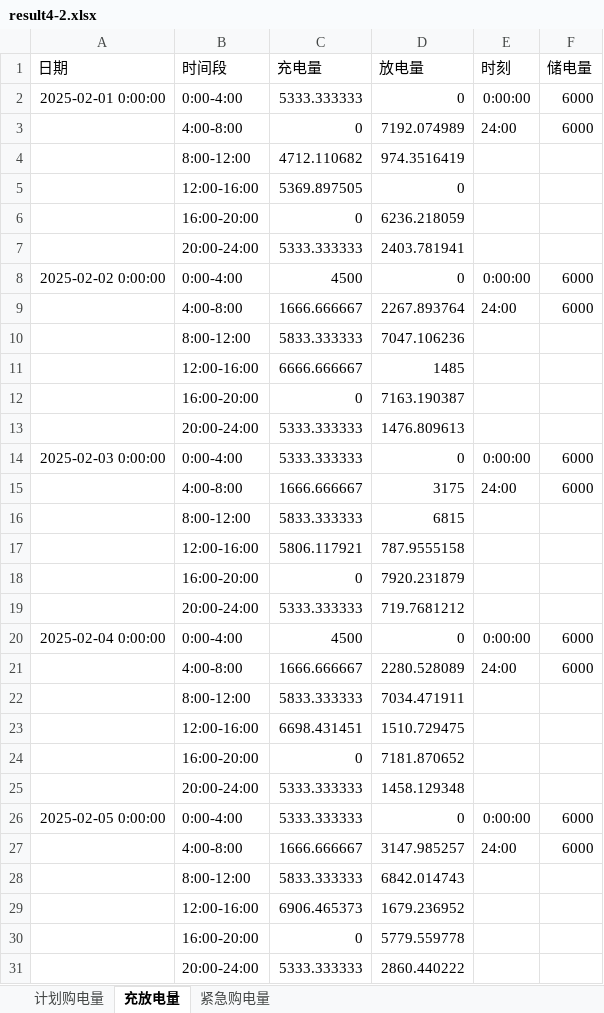
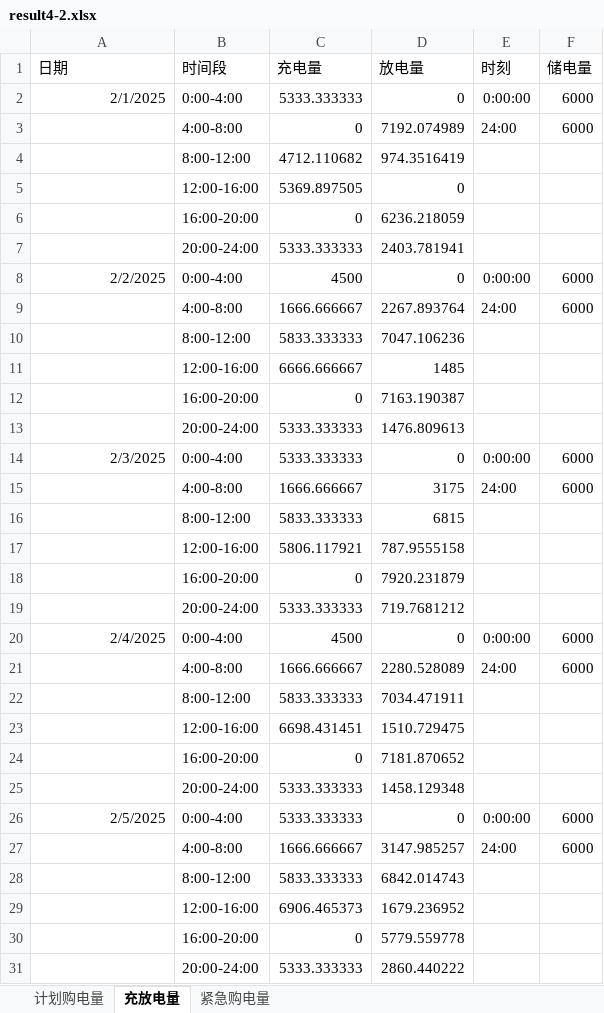
Before and after one commit to blessingtvt/MathContest, an Excel workbook: results/Q4/result4-2.xlsx, sheet 充放电量, drawn as a sheet; only a part is shown; values as stored, in another font and other column widths than the file's, no borders; the diff covers the shown part only; the diff names each change by its address in the sheet, - before the commit and + after, or states it on an @@ line.

```diff
--- a/results/Q4/result4-2.xlsx (sheet 充放电量)
+++ b/results/Q4/result4-2.xlsx (sheet 充放电量)
-A2 (日期): 2025-02-01 0:00:00
+A2 (日期): 2/1/2025
-A8 (日期): 2025-02-02 0:00:00
+A8 (日期): 2/2/2025
-A14 (日期): 2025-02-03 0:00:00
+A14 (日期): 2/3/2025
-A20 (日期): 2025-02-04 0:00:00
+A20 (日期): 2/4/2025
-A26 (日期): 2025-02-05 0:00:00
+A26 (日期): 2/5/2025
```
Also changed, not shown: 329 edited cells elsewhere in this sheet, sheet 紧急购电量, results/Q2/result2.xlsx, results/Q3/result3.xlsx, 12 other files.
